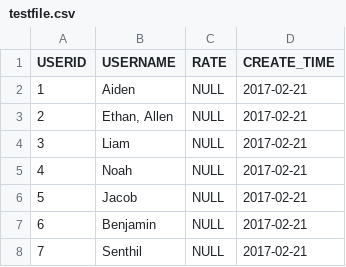
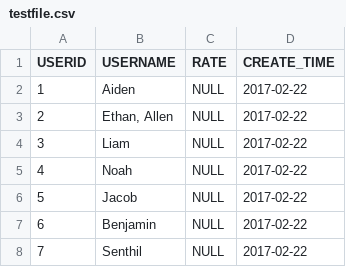
Before and after one commit to nagavenkata085/mintleaf, a CSV file: core/testfile.csv, drawn as a sheet.

```diff
--- a/core/testfile.csv
+++ b/core/testfile.csv
@@ -1,8 +1,8 @@
 USERID,USERNAME,RATE,CREATE_TIME
-1,Aiden,NULL,2017-02-21
-2,"Ethan, Allen",NULL,2017-02-21
-3,Liam,NULL,2017-02-21
-4,Noah,NULL,2017-02-21
-5,Jacob,NULL,2017-02-21
-6,Benjamin,NULL,2017-02-21
-7,Senthil,NULL,2017-02-21
+1,Aiden,NULL,2017-02-22
+2,"Ethan, Allen",NULL,2017-02-22
+3,Liam,NULL,2017-02-22
+4,Noah,NULL,2017-02-22
+5,Jacob,NULL,2017-02-22
+6,Benjamin,NULL,2017-02-22
+7,Senthil,NULL,2017-02-22
```
Also changed, not shown: 9 other files.
